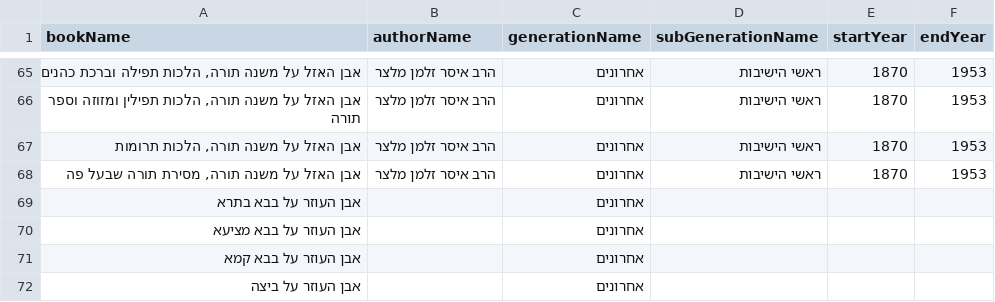
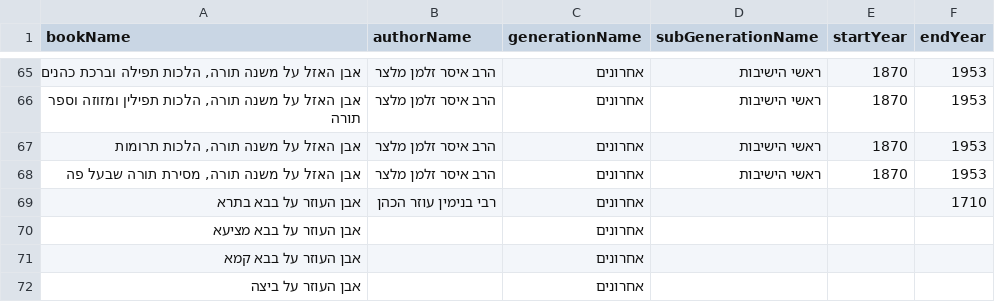
Before and after one commit to Otzaria/otzaria-library, a CSV file: ForDB/book_info.csv, drawn as a sheet; only a part is shown, gaps mark what is left out.

```diff
--- a/ForDB/book_info.csv
+++ b/ForDB/book_info.csv
@@ -68,3 +68,3 @@ bookName,authorName,generationName,subGenerationName,startYear,endYear
 "אבן האזל על משנה תורה, מסירת תורה שבעל פה","הרב איסר זלמן מלצר","אחרונים","ראשי הישיבות","1870","1953"
-"אבן העוזר על בבא בתרא","","אחרונים","","",""
+"אבן העוזר על בבא בתרא","רבי בנימין עוזר הכהן","אחרונים","","","1710"
 "אבן העוזר על בבא מציעא","","אחרונים","","",""
```
Also changed, not shown: 1 other file.
